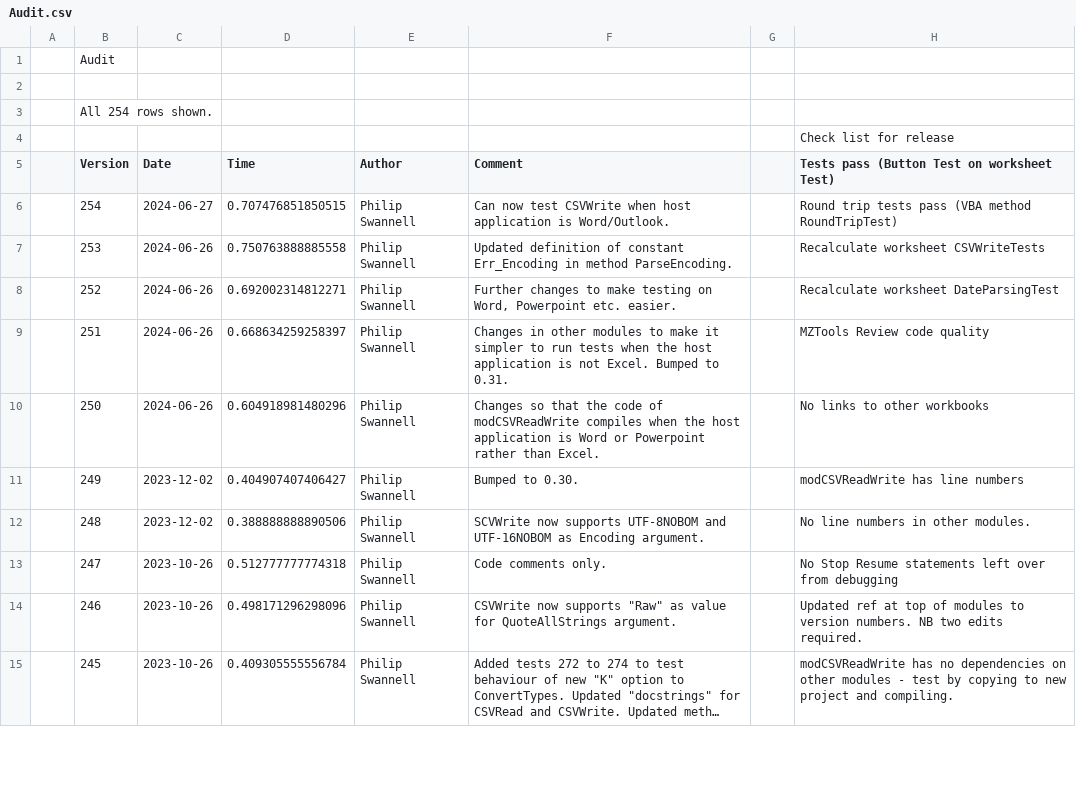
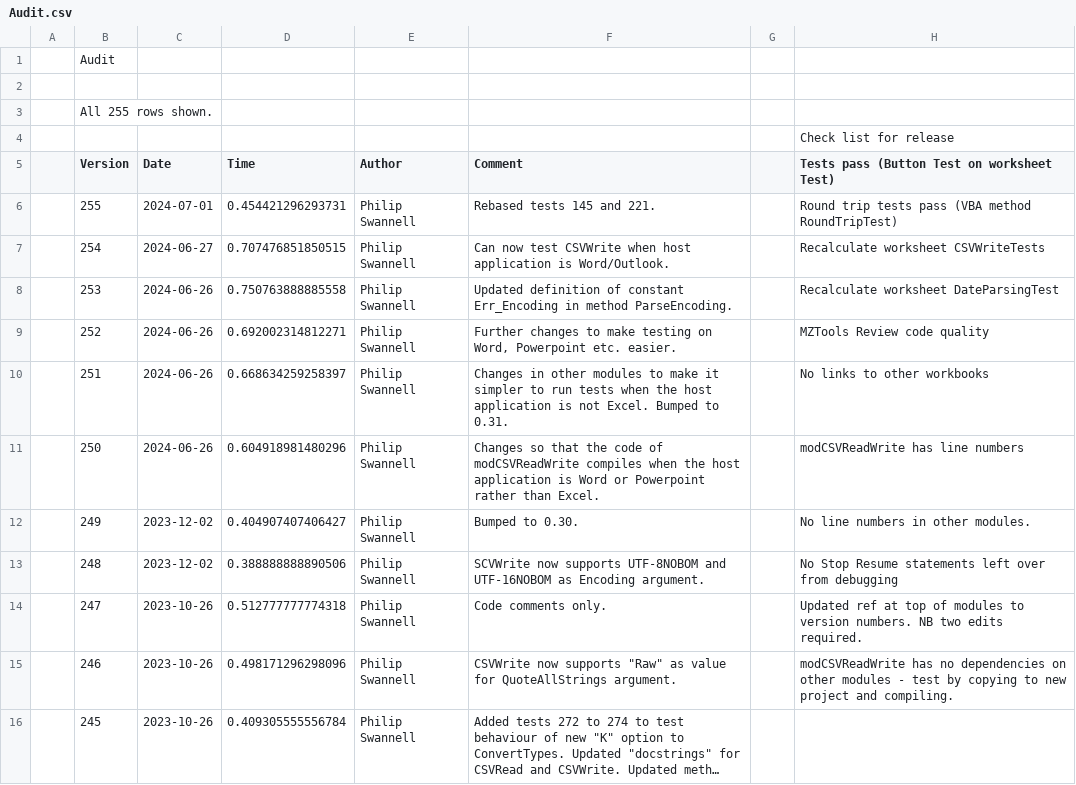
Before and after one commit to PGS62/VBA-CSV, a CSV file: vba/VBA-CSV.xlsm/Values/Audit.csv, drawn as a sheet; only a part is shown; long unchanged cells end in …; addresses are those after the commit; the diff covers the shown part only; the diff names each change by its address in the sheet, - before the commit and + after, or states it on an @@ line.

Commit message:
Rebased tests 145 and 221.

```diff
--- a/vba/VBA-CSV.xlsm/Values/Audit.csv
+++ b/vba/VBA-CSV.xlsm/Values/Audit.csv
-B3 (Version): All 254 rows shown.
+B3 (Version): All 255 rows shown.
+row 6:  | 255 | 2024-07-01 | 0.454421296293731 | Philip Swannell | Rebased tests 145 and 221. |  | Round trip tests pass (VBA method RoundTripTest)
-H7: Round trip tests pass (VBA method RoundTripTest)
+H7: Recalculate worksheet CSVWriteTests
-H8: Recalculate worksheet CSVWriteTests
+H8: Recalculate worksheet DateParsingTest
-H9: Recalculate worksheet DateParsingTest
+H9: MZTools Review code quality
-H10: MZTools Review code quality
+H10: No links to other workbooks
-H11: No links to other workbooks
+H11: modCSVReadWrite has line numbers
-H12: modCSVReadWrite has line numbers
+H12: No line numbers in other modules.
-H13: No line numbers in other modules.
+H13: No Stop Resume statements left over from debugging
-H14: No Stop Resume statements left over from debugging
+H14: Updated ref at top of modules to version numbers. NB two edits required.
-H15: Updated ref at top of modules to version numbers. NB two edits required.
+H15: modCSVReadWrite has no dependencies on other modules - test by copying to new project and compiling.
-H16: modCSVReadWrite has no dependencies on other modules - test by copying to new project and compiling.
+H16: (empty)
```
Also changed, not shown: 37 edited cells elsewhere in this file, 12 other files.
